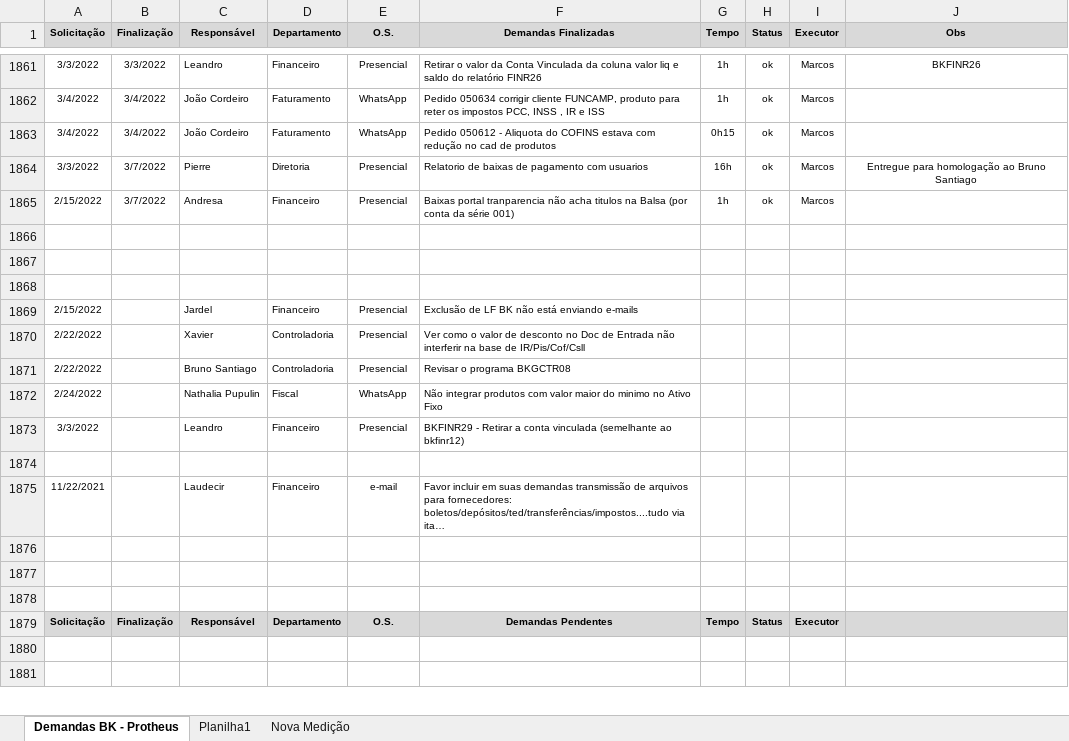
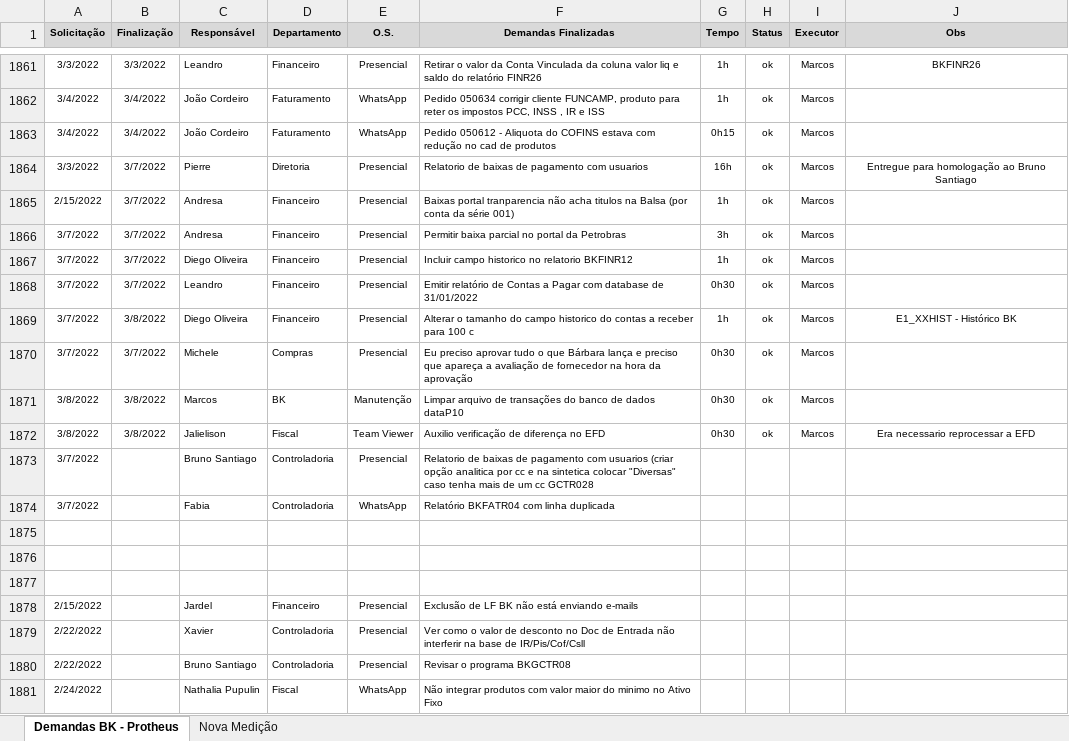
Before and after one commit to marcos-abrahao/bk, an Excel workbook: demanda_Siga _BK.xlsx, sheet Demandas BK - Protheus, drawn as a sheet; only a part is shown, gaps mark what is left out; the shorter side is filled out with more unchanged rows; long unchanged cells end in …; values as stored, in another font and other column widths than the file's, no borders; the diff names each change by its address in the sheet, - before the commit and + after, or states it on an @@ line.

```diff
--- a/demanda_Siga _BK.xlsx (sheet Demandas BK - Protheus)
+++ b/demanda_Siga _BK.xlsx (sheet Demandas BK - Protheus)
-sheet tab: Planilha1
+row 1866: 3/7/2022 | 3/7/2022 | Andresa | Financeiro | Presencial | Permitir baixa parcial no portal da Petrobras | 3h | ok | Marcos
+row 1867: 3/7/2022 | 3/7/2022 | Diego Oliveira | Financeiro | Presencial | Incluir campo historico no relatorio BKFINR12 | 1h | ok | Marcos
+row 1868: 3/7/2022 | 3/7/2022 | Leandro | Financeiro | Presencial | Emitir relatório de Contas a Pagar com database de 31/01/2022 | 0h30 | ok | Marcos
+row 1869: 3/7/2022 | 3/8/2022 | Diego Oliveira | Financeiro | Presencial | Alterar o tamanho do campo historico do contas a receber para 100 c | 1h | ok | Marcos | E1_XXHIST - Histórico BK
+row 1870: 3/7/2022 | 3/7/2022 | Michele | Compras | Presencial | Eu preciso aprovar tudo o que Bárbara lança e preciso que apareça a avaliação de fornecedor na hora da aprovação | 0h30 | ok | Marcos
+row 1871: 3/8/2022 | 3/8/2022 | Marcos | BK | Manutenção | Limpar arquivo de transações do banco de dados dataP10 | 0h30 | ok | Marcos
+row 1872: 3/8/2022 | 3/8/2022 | Jalielison | Fiscal | Team Viewer | Auxilio verificação de diferença no EFD | 0h30 | ok | Marcos | Era necessario reprocessar a EFD
+row 1873: 3/7/2022 |  | Bruno Santiago | Controladoria | Presencial | Relatorio de baixas de pagamento com usuarios (criar opção analitica por cc e na sintetica colocar "Diversas" caso tenha mais de um cc GCTR028
+row 1874: 3/7/2022 |  | Fabia | Controladoria | WhatsApp | Relatório BKFATR04 com linha duplicada
```
Also changed, not shown: 5 other files.
